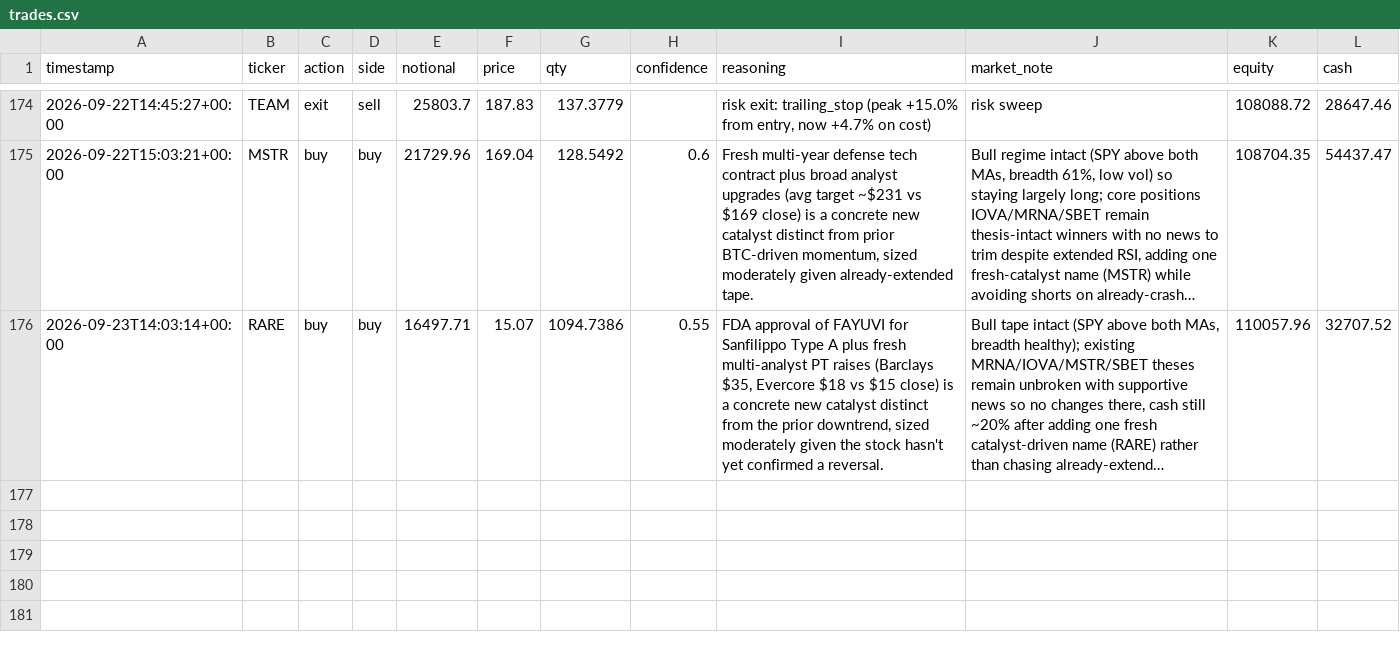
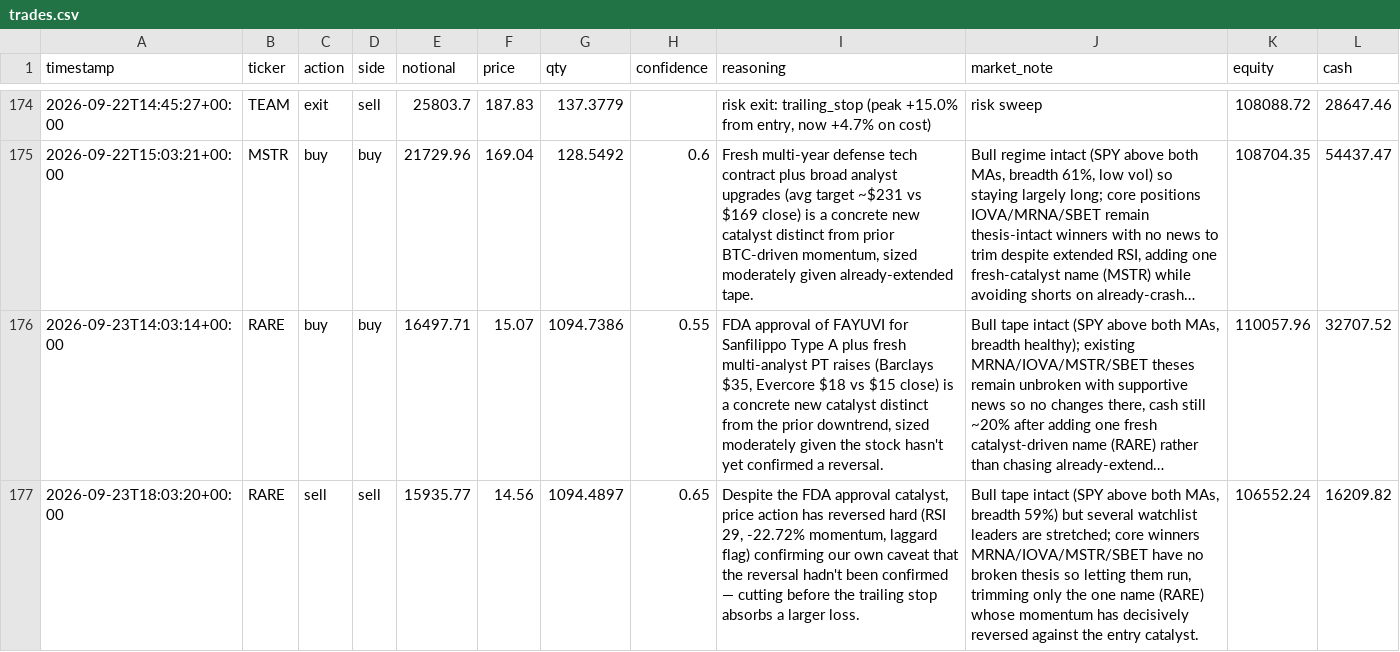
Before and after one commit to MaxNoddings/Alfred-Lite, a CSV file: trades.csv, drawn as a sheet; only a part is shown, gaps mark what is left out; long unchanged cells end in …; the diff names each change by its address in the sheet, - before the commit and + after, or states it on an @@ line.

```diff
--- a/trades.csv
+++ b/trades.csv
+row 177: 2026-09-23T18:03:20+00:00 | RARE | sell | sell | 15935.77 | 14.56 | 1094.4897 | 0.65 | Despite the FDA approval catalyst, price action has reversed hard (RSI 29, -22.72% momentum, laggard flag) confirming our own caveat that the reversal hadn't been confirmed — cutting before the trailing stop absorbs a larger loss. | Bull tape intact (SPY above both MAs, breadth 59%) but several watchlist leaders are stretched; core winners MRNA/IOVA/MSTR/SBET have no broken thesis so letting them run, trimming only the one name (RARE) whose momentum has decisively reversed against the entry catalyst. | 106552.24 | 16209.82
```
